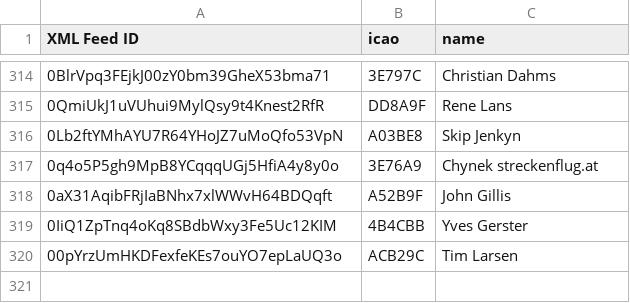
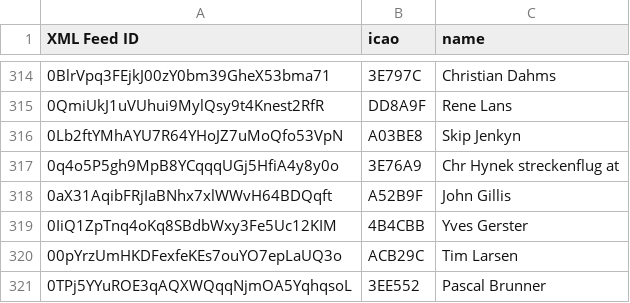
Before and after one commit to DavisChappins/SpotToOGN, a CSV file: Spotuser.csv, drawn as a sheet; only a part is shown, gaps mark what is left out.

Commit message:
Update Spotuser.csv

```diff
--- a/Spotuser.csv
+++ b/Spotuser.csv
@@ -316,3 +316,3 @@ XML Feed ID,icao,name
 0Lb2ftYMhAYU7R64YHoJZ7uMoQfo53VpN,A03BE8,Skip Jenkyn
-0q4o5P5gh9MpB8YCqqqUGj5HfiA4y8y0o,3E76A9,Chynek streckenflug.at
+0q4o5P5gh9MpB8YCqqqUGj5HfiA4y8y0o,3E76A9,Chr Hynek streckenflug at
 0aX31AqibFRjIaBNhx7xlWWvH64BDQqft,A52B9F,John Gillis
@@ -320 +320,2 @@ XML Feed ID,icao,name
 00pYrzUmHKDFexfeKEs7ouYO7epLaUQ3o,ACB29C,Tim Larsen
+0TPj5YYuROE3qAQXWQqqNjmOA5YqhqsoL,3EE552,Pascal Brunner
```
